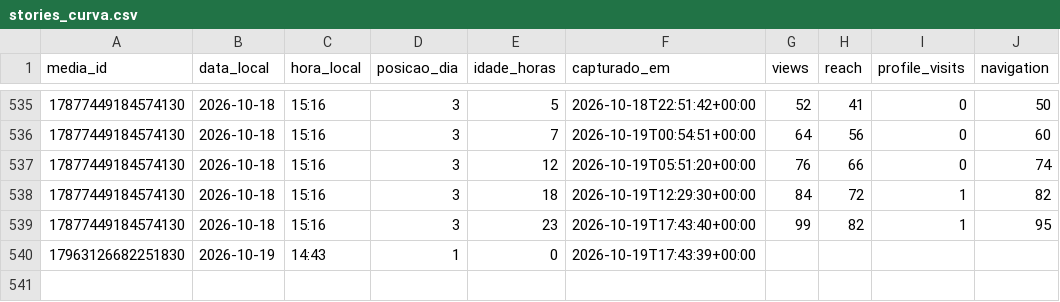
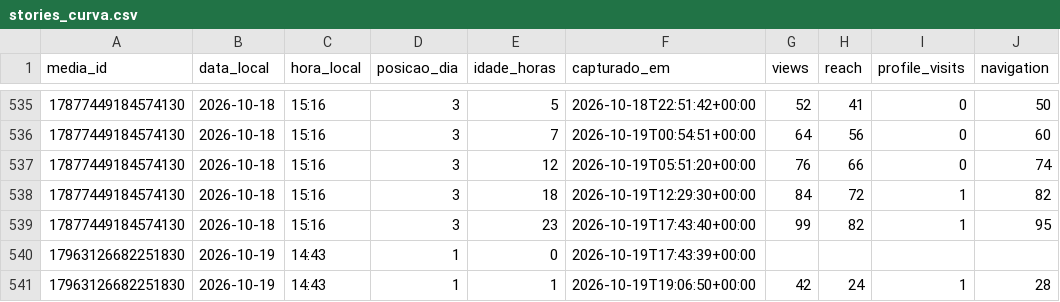
Before and after one commit to trevisollinux/line-insta-poster, a CSV file: state/stories_curva.csv, drawn as a sheet; only a part is shown, gaps mark what is left out.

```diff
--- a/state/stories_curva.csv
+++ b/state/stories_curva.csv
@@ -540 +540,2 @@ media_id,data_local,hora_local,posicao_dia,idade_horas,capturado_em,views,reach,
 17963126682251830,2026-10-19,14:43,1,0,2026-10-19T17:43:39+00:00,,,,
+17963126682251830,2026-10-19,14:43,1,1,2026-10-19T19:06:50+00:00,42,24,1,28
```
Also changed, not shown: state/stories_metrics.csv.
